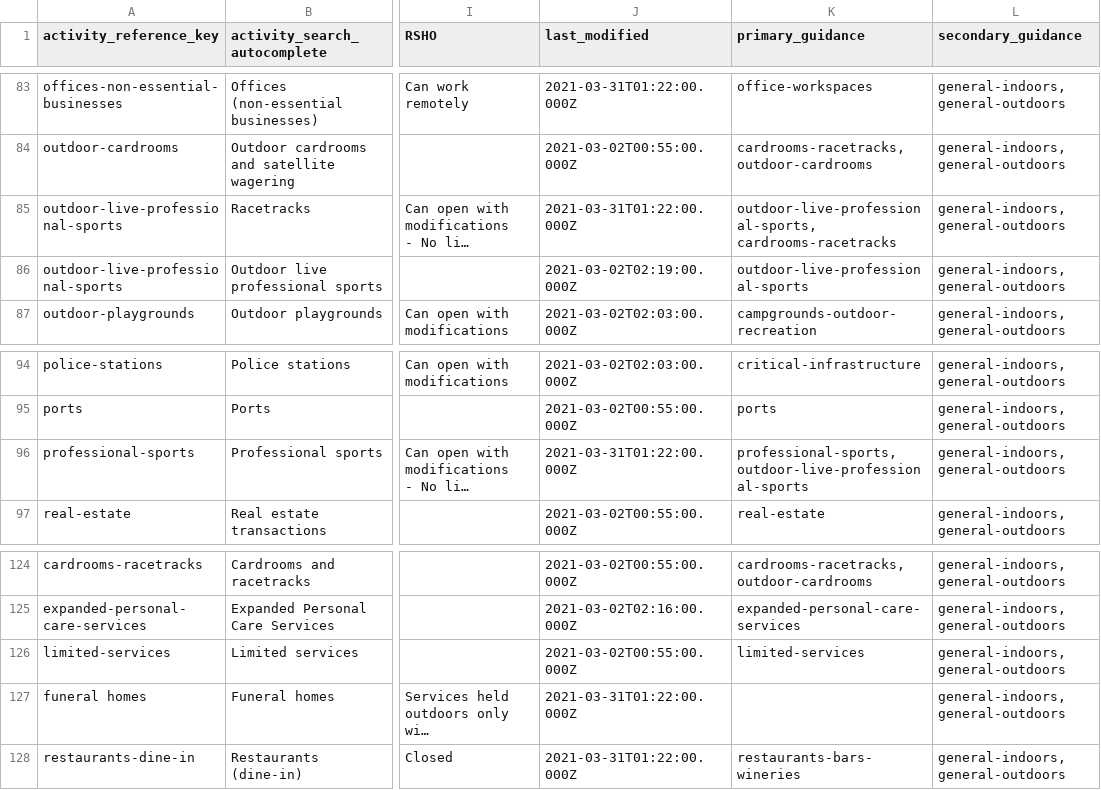
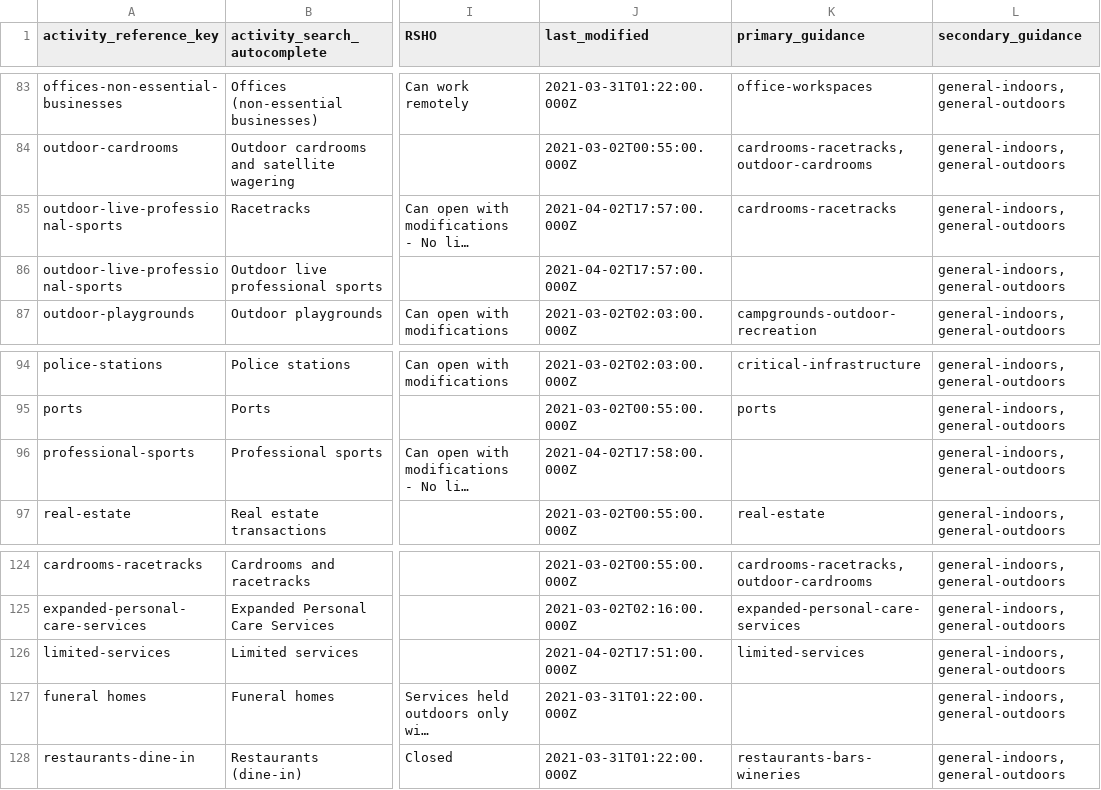
Before and after one commit to cagov/covid19-storybook, a CSV file: js/roadmap/scripts/auto-generated-data/csv/data-covid19-activity-business-search-data.csv, drawn as a sheet; only a part is shown, gaps mark what is left out; long unchanged cells end in …; the diff names each change by its address in the sheet, - before the commit and + after, or states it on an @@ line.

```diff
--- a/js/roadmap/scripts/auto-generated-data/csv/data-covid19-activity-business-search-data.csv
+++ b/js/roadmap/scripts/auto-generated-data/csv/data-covid19-activity-business-search-data.csv
-J85 (last_modified): 2021-03-31T01:22:00.000Z
+J85 (last_modified): 2021-04-02T17:57:00.000Z
-K85 (primary_guidance): outdoor-live-professional-sports, cardrooms-racetracks
+K85 (primary_guidance): cardrooms-racetracks
-J86 (last_modified): 2021-03-02T02:19:00.000Z
+J86 (last_modified): 2021-04-02T17:57:00.000Z
-K86 (primary_guidance): outdoor-live-professional-sports
+K86 (primary_guidance): (empty)
-J96 (last_modified): 2021-03-31T01:22:00.000Z
+J96 (last_modified): 2021-04-02T17:58:00.000Z
-K96 (primary_guidance): professional-sports, outdoor-live-professional-sports
+K96 (primary_guidance): (empty)
-J126 (last_modified): 2021-03-02T00:55:00.000Z
+J126 (last_modified): 2021-04-02T17:51:00.000Z
```
Also changed, not shown: js/roadmap/scripts/auto-generated-data/csv/data-covid19-industry-guidance-additional-resources.csv, js/roadmap/scripts/auto-generated-data/csv/data-covid19-industry-guidance-categories.csv, 28 other files.
